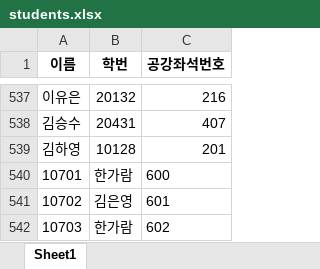
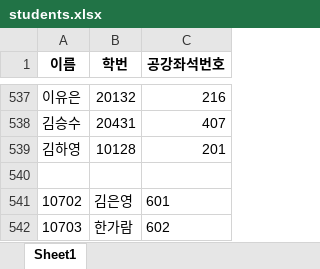
Before and after one commit to eunjoy-library/StudentTrackrClean, an Excel workbook: students.xlsx, sheet Sheet1, drawn as a sheet; only a part is shown, gaps mark what is left out; values as stored, in another font and other column widths than the file's, no borders; the diff names each change by its address in the sheet, - before the commit and + after, or states it on an @@ line.

Commit message:
내용 수정

```diff
--- a/students.xlsx (sheet Sheet1)
+++ b/students.xlsx (sheet Sheet1)
-row 540: 10701 | 한가람 | 600
+row 540: (empty)
```
